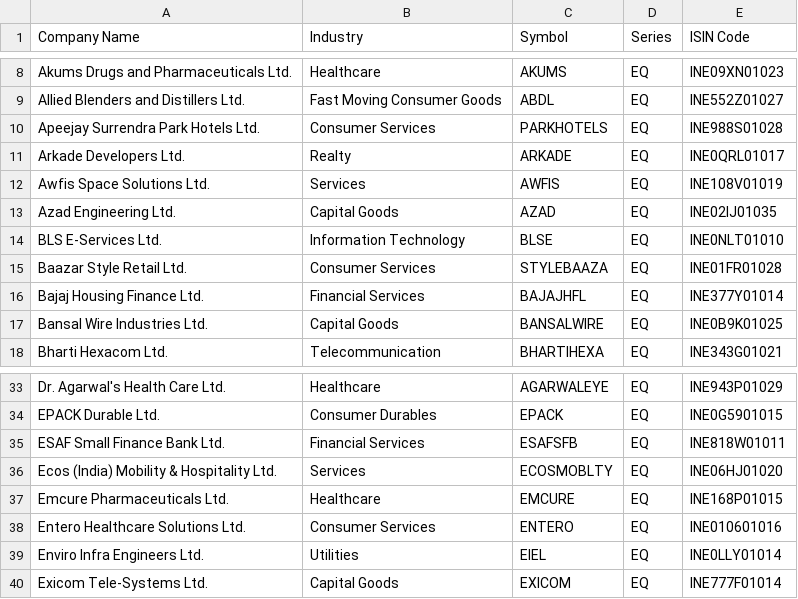
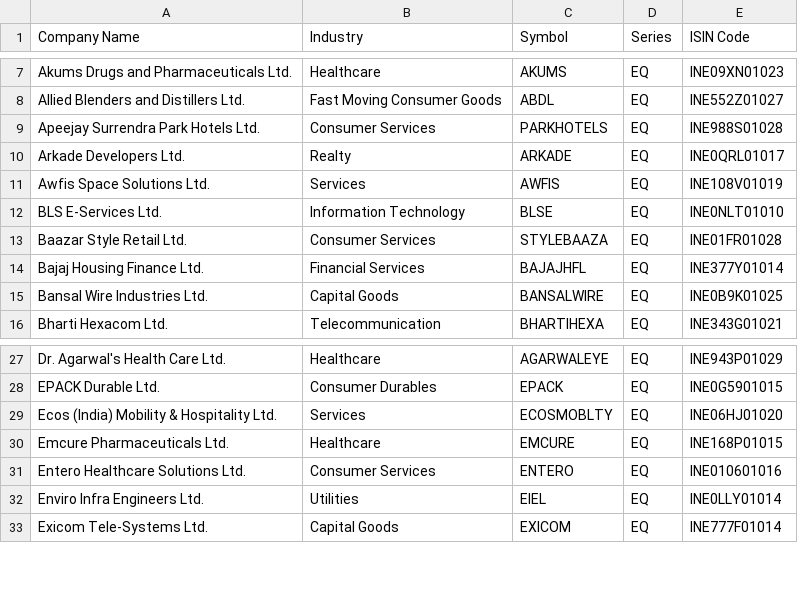
Before and after one commit to anny-whatever/vcpTrader, a CSV file: server/src/data/IPO.csv, drawn as a sheet; only a part is shown, gaps mark what is left out; the diff covers the shown part only; the diff names each change by its address in the sheet, - before the commit and + after, or states it on an @@ line.

```diff
--- a/server/src/data/IPO.csv
+++ b/server/src/data/IPO.csv
-row 13: Azad Engineering Ltd. | Capital Goods | AZAD | EQ | INE02IJ01035
-row 35: ESAF Small Finance Bank Ltd. | Financial Services | ESAFSFB | EQ | INE818W01011
```
Also changed, not shown: 17 removed rows and 3 edited cells elsewhere in this file, server/src/data/ALL.csv, 1 other file.
